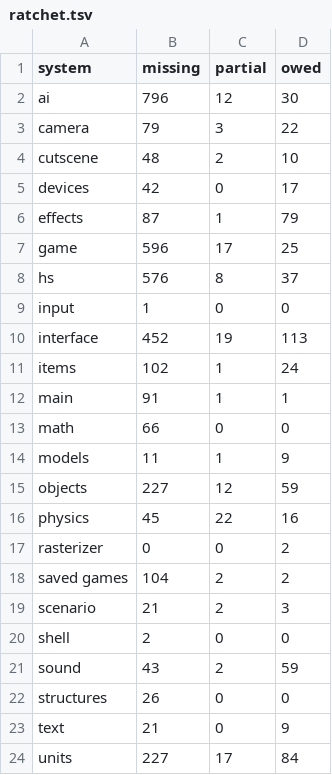
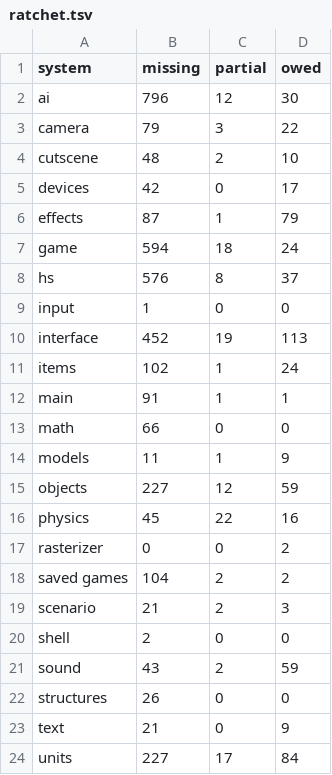
Before and after one commit to PardusEidolon/OpenCE, a TSV file: engine/census/ratchet.tsv, drawn as a sheet.

```diff
--- a/engine/census/ratchet.tsv
+++ b/engine/census/ratchet.tsv
@@ -6,3 +6,3 @@ devices	42	0	17
 effects	87	1	79
-game	596	17	25
+game	594	18	24
 hs	576	8	37
```
Also changed, not shown: engine/census/traced.tsv, 9 other files.
